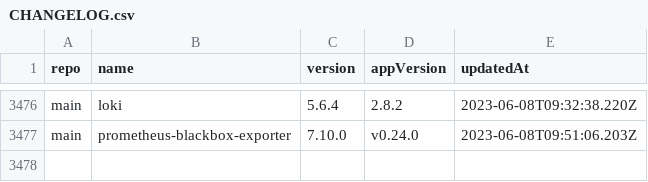
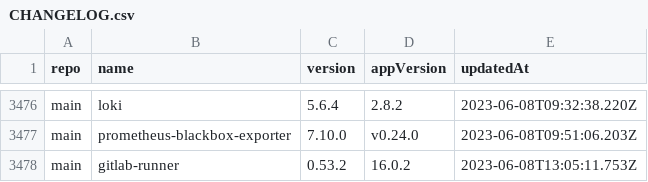
Before and after one commit to wenerme/charts, a CSV file: CHANGELOG.csv, drawn as a sheet; only a part is shown, gaps mark what is left out; the diff names each change by its address in the sheet, - before the commit and + after, or states it on an @@ line.

```diff
--- a/CHANGELOG.csv
+++ b/CHANGELOG.csv
+row 3478: main | gitlab-runner | 0.53.2 | 16.0.2 | 2023-06-08T13:05:11.753Z
```
Also changed, not shown: 2 other files.
